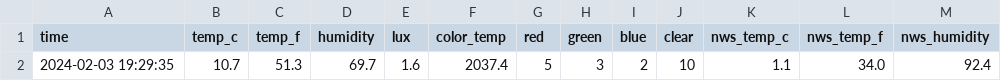
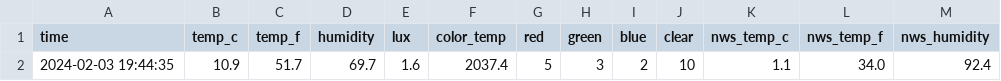
Before and after one commit to emilyanndavis/drafty, a CSV file: _data/most-recent.csv, drawn as a sheet; only a part is shown; the diff names each change by its address in the sheet, - before the commit and + after, or states it on an @@ line.

```diff
--- a/_data/most-recent.csv
+++ b/_data/most-recent.csv
-A2 (time): 2024-02-03 19:29:35
+A2 (time): 2024-02-03 19:44:35
-B2 (temp_c): 10.7
+B2 (temp_c): 10.9
-C2 (temp_f): 51.3
+C2 (temp_f): 51.7
```
Also changed, not shown: _data/all.csv.
